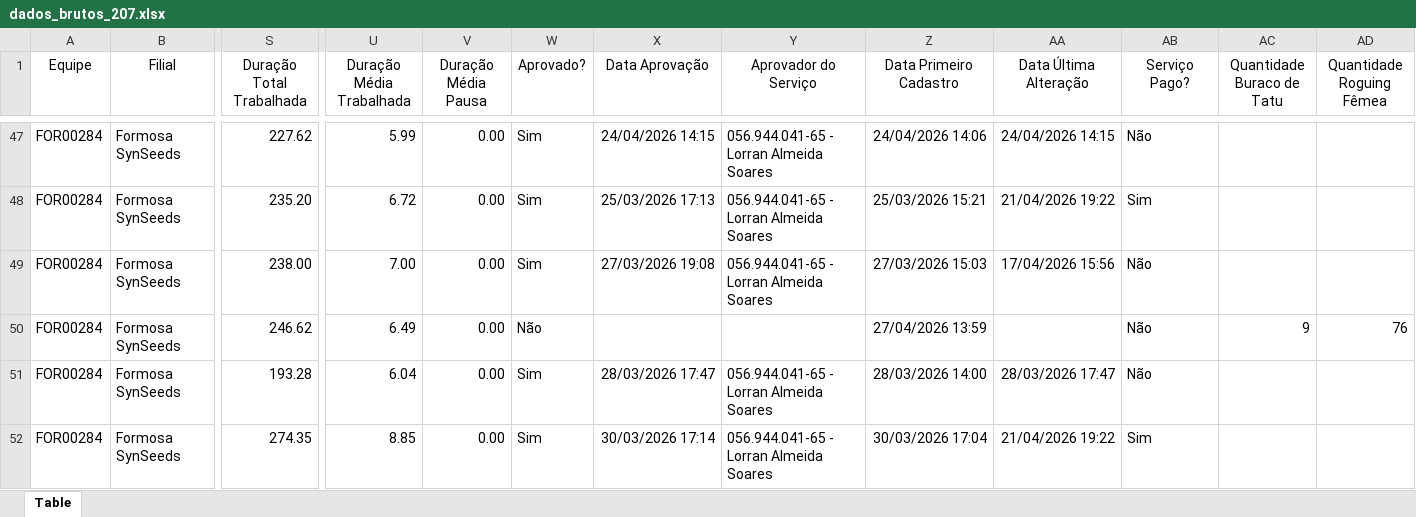
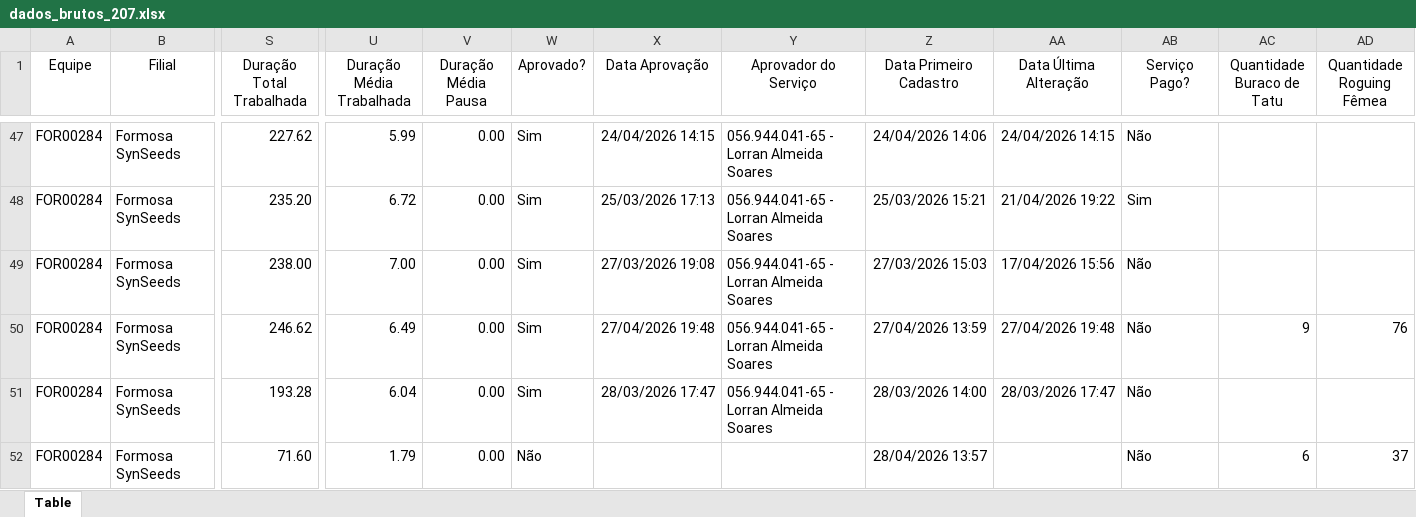
Before and after one commit to JoaoVTozoni/site_monitoramento_buracos_de_tatu, an Excel workbook: dados/dados_brutos_207.xlsx, sheet Table, drawn as a sheet; only a part is shown, gaps mark what is left out; the shorter side is filled out with more unchanged rows; values as stored, in another font and other column widths than the file's, no borders; rows hold the shown columns only; the diff covers the shown part only; the diff names each change by its address in the sheet, - before the commit and + after, or states it on an @@ line.

```diff
--- a/dados/dados_brutos_207.xlsx (sheet Table)
+++ b/dados/dados_brutos_207.xlsx (sheet Table)
-W50 (Aprovado?): Não
+W50 (Aprovado?): Sim
-X50 (Data Aprovação): (empty)
+X50 (Data Aprovação): 27/04/2026 19:48
-Y50 (Aprovador do Serviço): (empty)
+Y50 (Aprovador do Serviço): 056.944.041-65 - Lorran Almeida Soares
-AA50 (Data Última Alteração): (empty)
+AA50 (Data Última Alteração): 27/04/2026 19:48
+row 52: FOR00284 | Formosa SynSeeds | 71.60 | 1.79 | 0.00 | Não |  |  | 28/04/2026 13:57 |  | Não | 6 | 37
```
Also changed, not shown: 45 added rows, 1 removed row and 225 edited cells elsewhere in this sheet.
